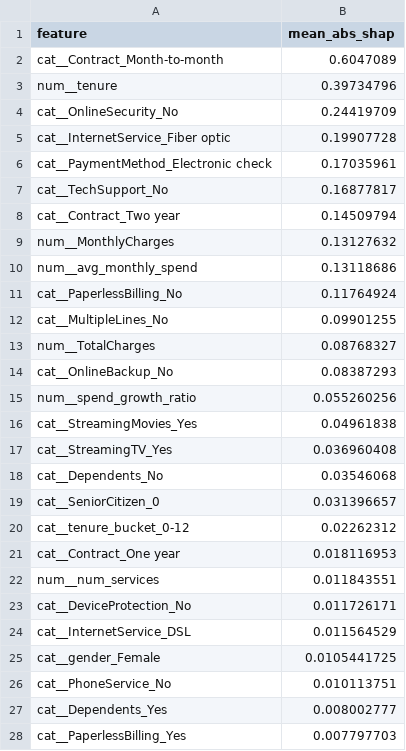
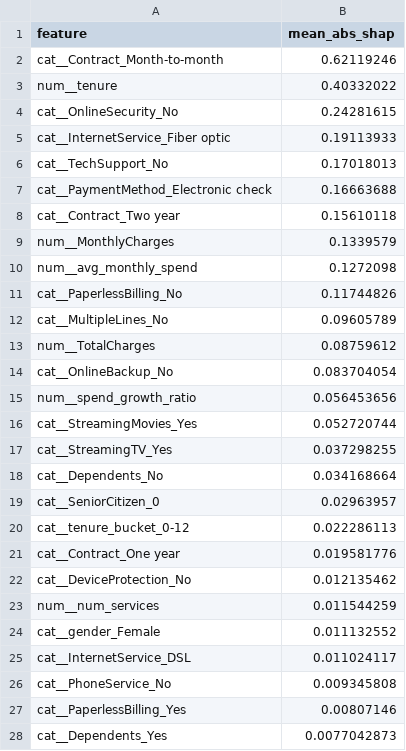
Before and after one commit to brej-29/customer-churn-mlops, a CSV file: reports/shap_importance.csv, drawn as a sheet; only a part is shown; the diff covers the shown part only.

```diff
--- a/reports/shap_importance.csv
+++ b/reports/shap_importance.csv
@@ -1,28 +1,28 @@
 feature,mean_abs_shap
-cat__Contract_Month-to-month,0.6047089
-num__tenure,0.39734796
-cat__OnlineSecurity_No,0.24419709
-cat__InternetService_Fiber optic,0.19907728
-cat__PaymentMethod_Electronic check,0.17035961
-cat__TechSupport_No,0.16877817
-cat__Contract_Two year,0.14509794
-num__MonthlyCharges,0.13127632
-num__avg_monthly_spend,0.13118686
-cat__PaperlessBilling_No,0.11764924
-cat__MultipleLines_No,0.09901255
-num__TotalCharges,0.08768327
-cat__OnlineBackup_No,0.08387293
-num__spend_growth_ratio,0.055260256
-cat__StreamingMovies_Yes,0.04961838
-cat__StreamingTV_Yes,0.036960408
-cat__Dependents_No,0.03546068
-cat__SeniorCitizen_0,0.031396657
-cat__tenure_bucket_0-12,0.02262312
-cat__Contract_One year,0.018116953
-num__num_services,0.011843551
-cat__DeviceProtection_No,0.011726171
-cat__InternetService_DSL,0.011564529
-cat__gender_Female,0.0105441725
-cat__PhoneService_No,0.010113751
-cat__Dependents_Yes,0.008002777
-cat__PaperlessBilling_Yes,0.007797703
+cat__Contract_Month-to-month,0.62119246
+num__tenure,0.40332022
+cat__OnlineSecurity_No,0.24281615
+cat__InternetService_Fiber optic,0.19113933
+cat__TechSupport_No,0.17018013
+cat__PaymentMethod_Electronic check,0.16663688
+cat__Contract_Two year,0.15610118
+num__MonthlyCharges,0.1339579
+num__avg_monthly_spend,0.1272098
+cat__PaperlessBilling_No,0.11744826
+cat__MultipleLines_No,0.09605789
+num__TotalCharges,0.08759612
+cat__OnlineBackup_No,0.083704054
+num__spend_growth_ratio,0.056453656
+cat__StreamingMovies_Yes,0.052720744
+cat__StreamingTV_Yes,0.037298255
+cat__Dependents_No,0.034168664
+cat__SeniorCitizen_0,0.02963957
+cat__tenure_bucket_0-12,0.022286113
+cat__Contract_One year,0.019581776
+cat__DeviceProtection_No,0.012135462
+num__num_services,0.011544259
+cat__gender_Female,0.011132552
+cat__InternetService_DSL,0.011024117
+cat__PhoneService_No,0.009345808
+cat__PaperlessBilling_Yes,0.00807146
+cat__Dependents_Yes,0.0077042873
```
Also changed, not shown: 1 added row, 1 removed row and 10 edited cells elsewhere in this file, reports/imbalance_experiment.csv, reports/leaderboard.csv, 6 other files.
